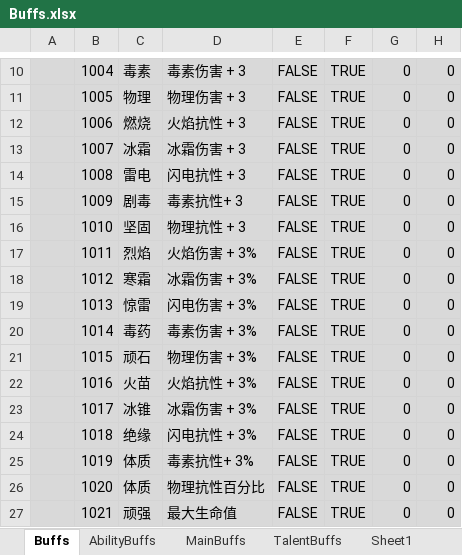
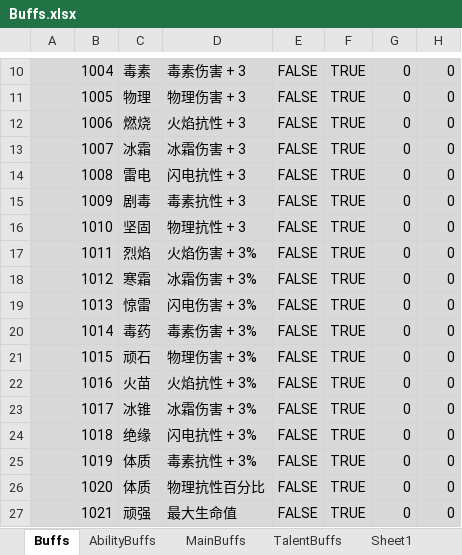
Before and after one commit to Abab-bk/AwesomeRPG, an Excel workbook: DataBase/Datas/Buffs.xlsx, sheet Buffs, drawn as a sheet; only a part is shown, gaps mark what is left out; values as stored, in another font and other column widths than the file's, no borders; the diff names each change by its address in the sheet, - before the commit and + after, or states it on an @@ line.

```diff
--- a/DataBase/Datas/Buffs.xlsx (sheet Buffs)
+++ b/DataBase/Datas/Buffs.xlsx (sheet Buffs)
-D15: 毒素抗性+ 3
+D15: 毒素抗性 + 3
-D25: 毒素抗性+ 3%
+D25: 毒素抗性 + 3%
```
Also changed, not shown: sheet TalentBuffs, DataBase/Datas/Equipment.xlsx, DataBase/Datas/Skills.xlsx, 6 other files.
